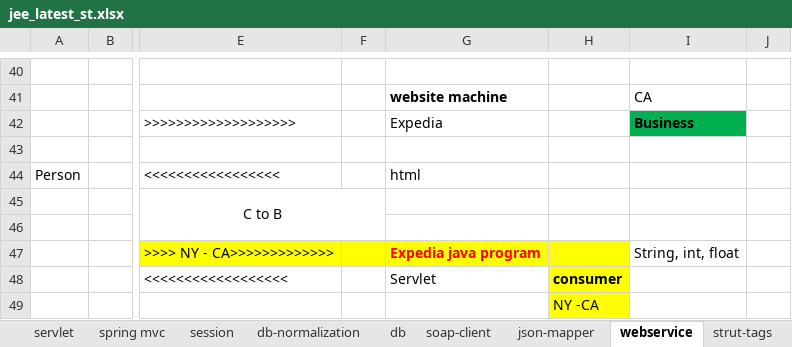
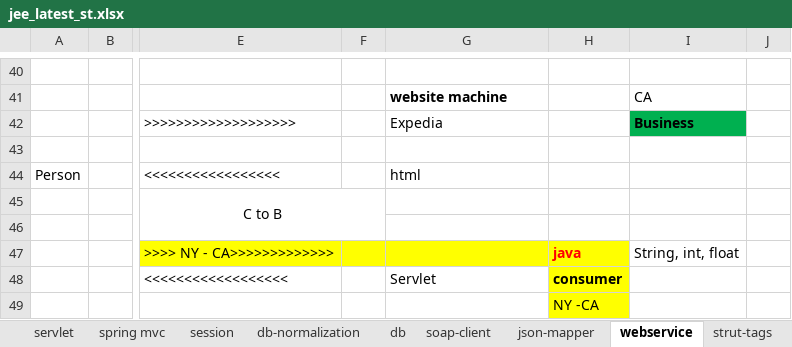
Before and after one commit to thinkcodegravity/dec24jee, an Excel workbook: jee_latest_st.xlsx, sheet webservice, drawn as a sheet; only a part is shown, gaps mark what is left out; values as stored, in another font and other column widths than the file's, no borders; the diff names each change by its address in the sheet, - before the commit and + after, or states it on an @@ line.

```diff
--- a/jee_latest_st.xlsx (sheet webservice)
+++ b/jee_latest_st.xlsx (sheet webservice)
-G47: Expedia java program
+G47: (empty)
-H47: (empty)
+H47: java
```
Also changed, not shown: 1 other file.
